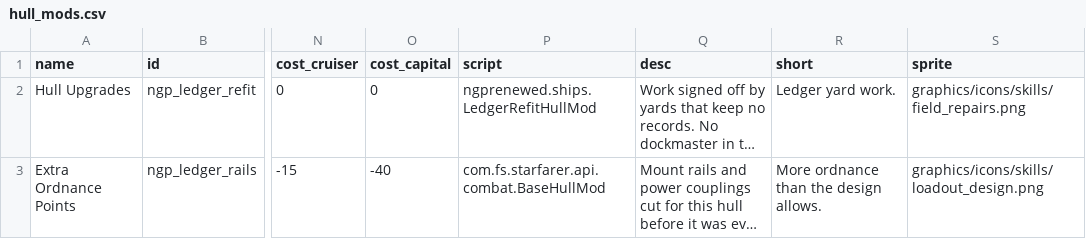
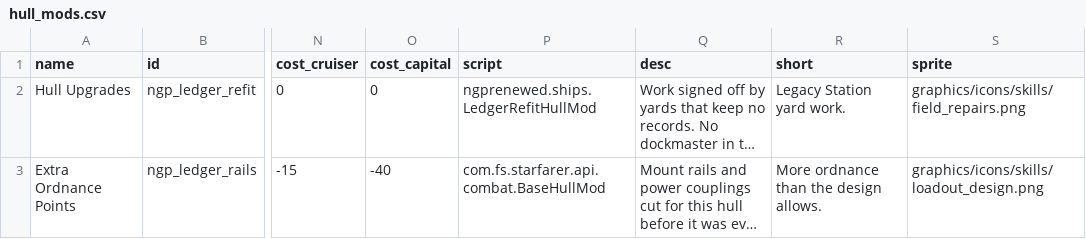
Before and after one commit to andrzejsokolowski/starsector-newgameplus-renewed, a CSV file: data/hullmods/hull_mods.csv, drawn as a sheet; only a part is shown, gaps mark what is left out; long unchanged cells end in …; the diff names each change by its address in the sheet, - before the commit and + after, or states it on an @@ line.

```diff
--- a/data/hullmods/hull_mods.csv
+++ b/data/hullmods/hull_mods.csv
-R2 (short): Ledger yard work.
+R2 (short): Legacy Station yard work.
```
Also changed, not shown: data/campaign/special_items.csv, data/characters/skills/skill_data.csv, 13 other files.
